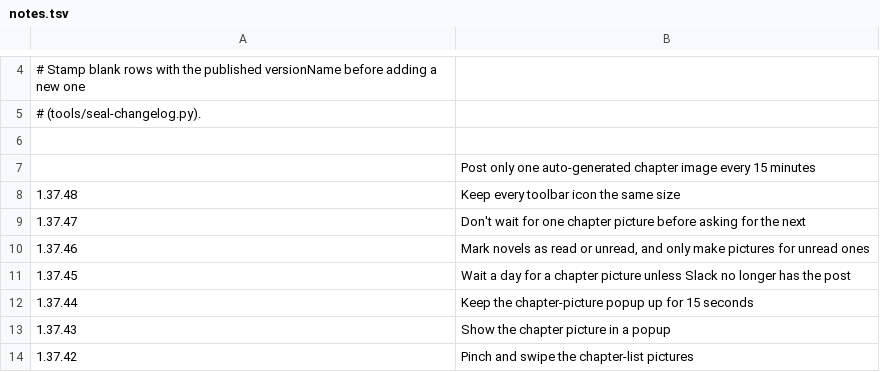
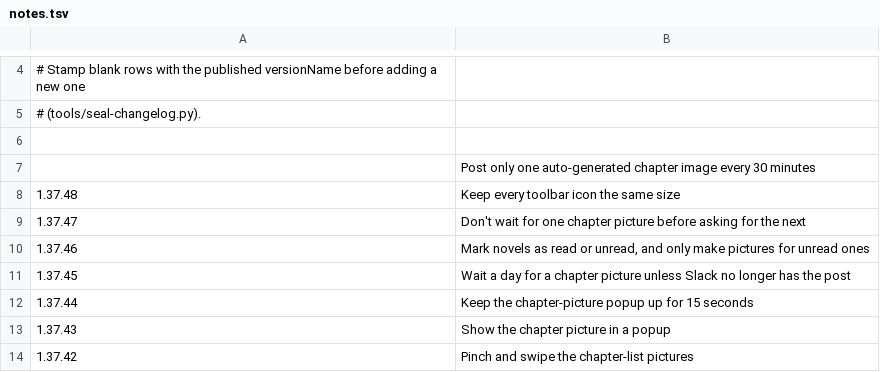
Before and after one commit to vtlinh/novels, a TSV file: android/changelog/notes.tsv, drawn as a sheet; only a part is shown, gaps mark what is left out.

```diff
--- a/android/changelog/notes.tsv
+++ b/android/changelog/notes.tsv
@@ -6,3 +6,3 @@
 
-	Post only one auto-generated chapter image every 15 minutes
+	Post only one auto-generated chapter image every 30 minutes
 1.37.48	Keep every toolbar icon the same size
```
Also changed, not shown: 4 other files.
